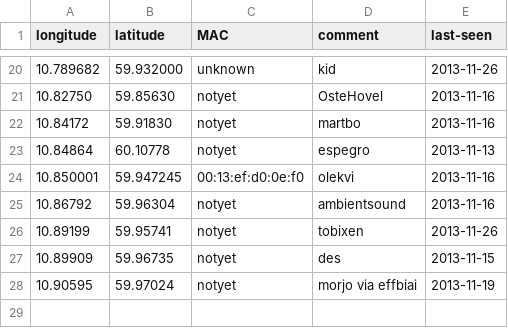
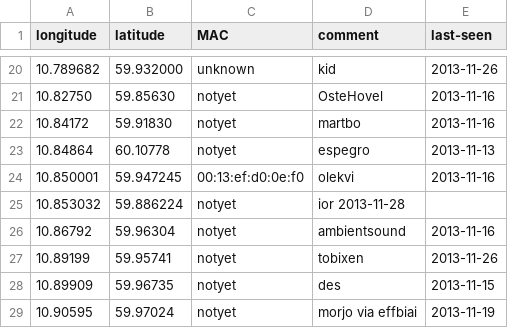
Before and after one commit to petterreinholdtsen/meshfx-node, a CSV file: oslo-nodes.csv, drawn as a sheet; only a part is shown, gaps mark what is left out.

Commit message:
New prospective node.

```diff
--- a/oslo-nodes.csv
+++ b/oslo-nodes.csv
@@ -24,2 +24,3 @@ longitude	latitude	MAC	comment	last-seen
 10.850001	59.947245	00:13:ef:d0:0e:f0	olekvi	2013-11-16
+10.853032	59.886224	notyet	ior   2013-11-28
 10.86792	59.96304	notyet	ambientsound	2013-11-16
```
